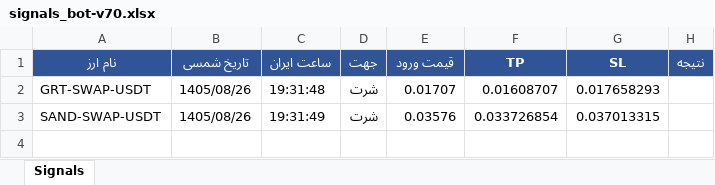
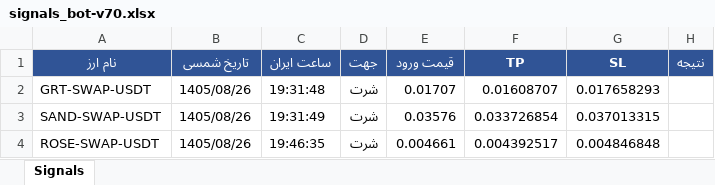
Before and after one commit to cmosircrypto-lang/Crypto-signal-bot, an Excel workbook: signals_bot-v70.xlsx, sheet Signals, drawn as a sheet; values as stored, in another font and other column widths than the file's, no borders; the diff names each change by its address in the sheet, - before the commit and + after, or states it on an @@ line.

```diff
--- a/signals_bot-v70.xlsx (sheet Signals)
+++ b/signals_bot-v70.xlsx (sheet Signals)
+row 4: ROSE-SWAP-USDT | 1405/08/26 | 19:46:35 | شرت | 0.004661 | 0.004392517 | 0.004846848
```
Also changed, not shown: 2 other files.
